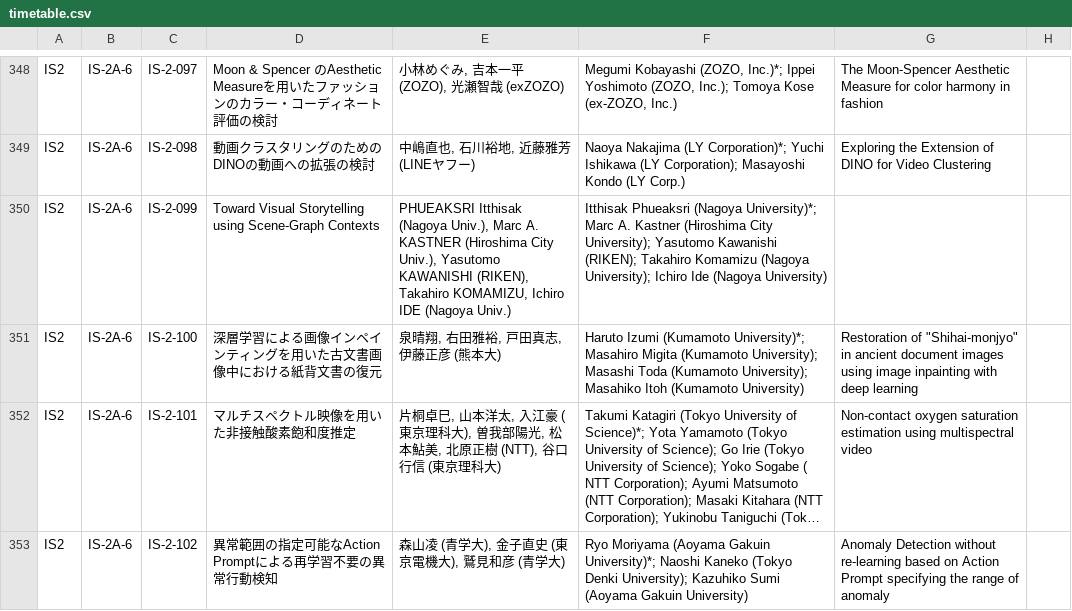
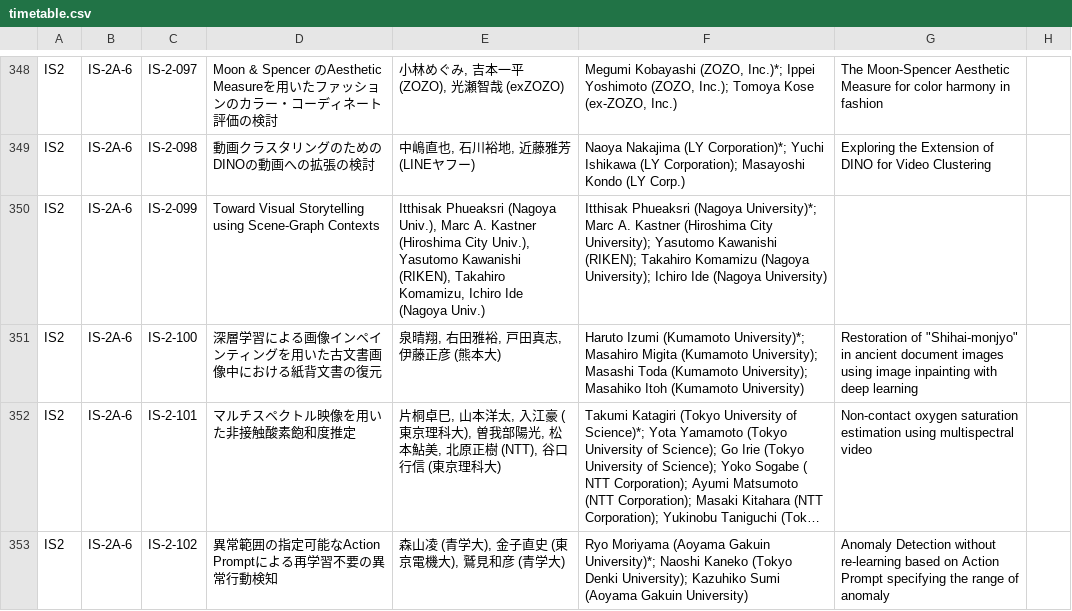
Before and after one commit to MIRU-Committee/miru2024, a CSV file: script/timetable.csv, drawn as a sheet; only a part is shown, gaps mark what is left out; long unchanged cells end in …; the diff covers the shown part only.

Commit message:
little update for timetable

```diff
--- a/script/timetable.csv
+++ b/script/timetable.csv
@@ -349,3 +349,3 @@ IS2,IS-2A-6,IS-2-097,Moon & Spencer のAesthetic Measureを用いたファッシ
 IS2,IS-2A-6,IS-2-098,動画クラスタリングのためのDINOの動画への拡張の検討,"中嶋直也, 石川裕地, 近藤雅芳 (LINEヤフー)",Naoya Nakajima (LY Corporation)*; Yuchi Ishikawa (LY Corporation); Masayoshi Kondo (LY Corp.),Exploring the Extension of DINO for Video Clustering,
-IS2,IS-2A-6,IS-2-099,Toward Visual Storytelling using Scene-Graph Contexts,"PHUEAKSRI Itthisak (Nagoya Univ.), Marc A. KASTNER (Hiroshima City Univ.), Yasutomo KAWANISHI (RIKEN), Takahiro KOMAMIZU, Ichiro IDE (Nagoya Univ.)",Itthisak Phueaksri (Nagoya University)*; Marc A. Kastner (Hiroshima City University); Yasutomo Kawanishi (RIKEN); Takahiro Komamizu (Nagoya University); Ichiro Ide (Nagoya University),,
+IS2,IS-2A-6,IS-2-099,Toward Visual Storytelling using Scene-Graph Contexts,"Itthisak Phueaksri (Nagoya Univ.), Marc A. Kastner (Hiroshima City Univ.), Yasutomo Kawanishi (RIKEN), Takahiro Komamizu, Ichiro Ide (Nagoya Univ.)",Itthisak Phueaksri (Nagoya University)*; Marc A. Kastner (Hiroshima City University); Yasutomo Kawanishi (RIKEN); Takahiro Komamizu (Nagoya University); Ichiro Ide (Nagoya University),,
 IS2,IS-2A-6,IS-2-100,深層学習による画像インペインティングを用いた古文書画像中における紙背文書の復元,"泉晴翔, 右田雅裕, 戸田真志, 伊藤正彦 (熊本大)",Haruto Izumi (Kumamoto University)*; Masahiro Migita (Kumamoto University); Masashi Toda (Kumamoto University); Masahiko Itoh (Kumamoto University),"Restoration of ""Shihai-monjyo"" in ancient document images using image inpainting with deep learning",
```
Also changed, not shown: 1 added row, 1 removed row and 1 edited cell elsewhere in this file, 2 other files.
